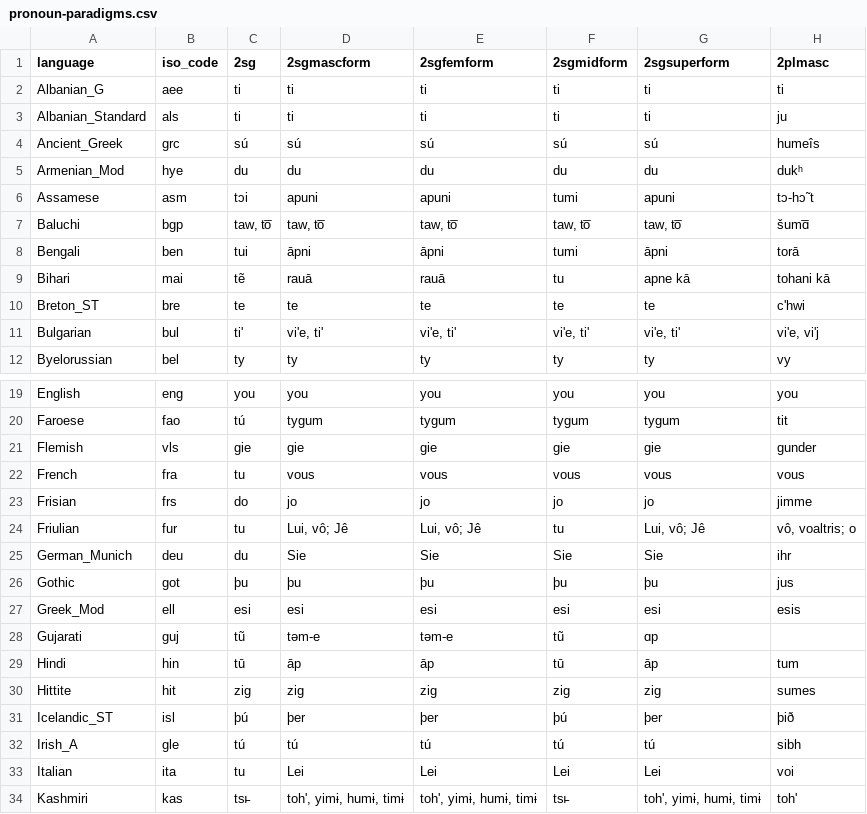
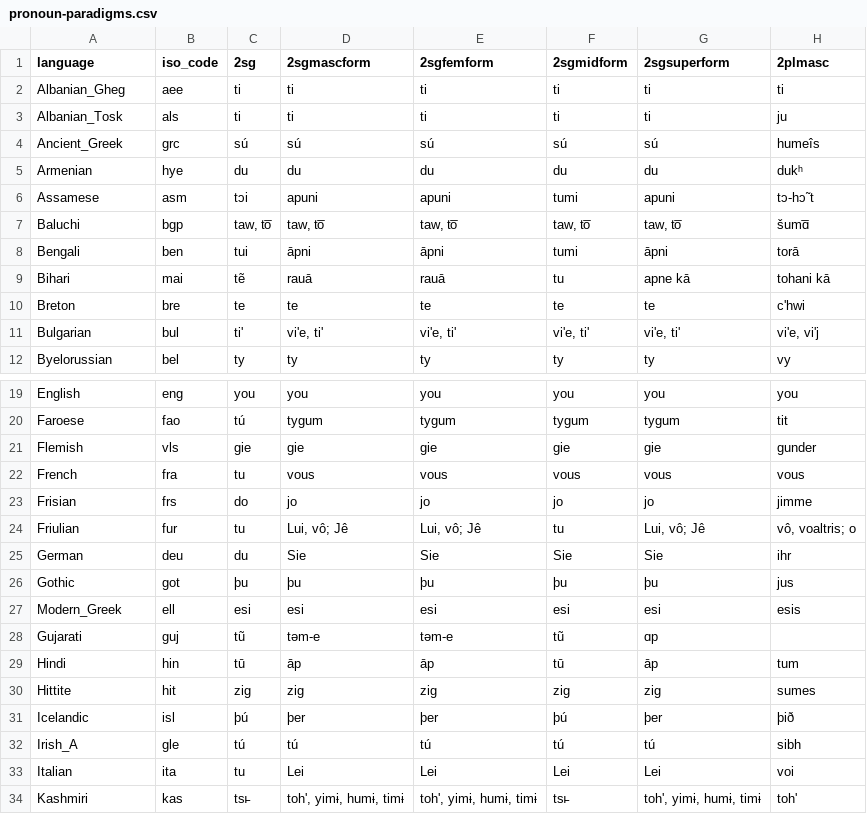
Before and after one commit to evoling/ie-politeness, a CSV file: analysis/pronoun-paradigms.csv, drawn as a sheet; only a part is shown, gaps mark what is left out; the diff covers the shown part only; the diff names each change by its address in the sheet, - before the commit and + after, or states it on an @@ line.

```diff
--- a/analysis/pronoun-paradigms.csv
+++ b/analysis/pronoun-paradigms.csv
-A2 (language): Albanian_G
+A2 (language): Albanian_Gheg
-A3 (language): Albanian_Standard
+A3 (language): Albanian_Tosk
-A5 (language): Armenian_Mod
+A5 (language): Armenian
-A10 (language): Breton_ST
+A10 (language): Breton
-A25 (language): German_Munich
+A25 (language): German
-A27 (language): Greek_Mod
+A27 (language): Modern_Greek
-A31 (language): Icelandic_ST
+A31 (language): Icelandic
```
Also changed, not shown: 1 added row, 1 removed row and 9 edited cells elsewhere in this file, 1 other file.
